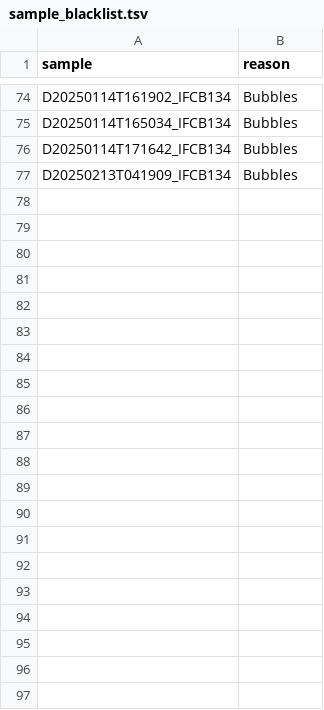
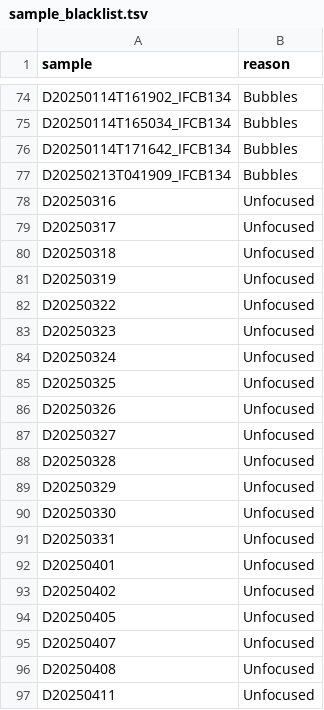
Before and after one commit to nodc-sweden/ifcb-data-pipeline, a TSV file: data/sample_blacklist.tsv, drawn as a sheet; only a part is shown, gaps mark what is left out.

Commit message:
blacklist bad files

```diff
--- a/data/sample_blacklist.tsv
+++ b/data/sample_blacklist.tsv
@@ -77 +77,21 @@ D20250114T171642_IFCB134	Bubbles
 D20250213T041909_IFCB134	Bubbles
+D20250316	Unfocused
+D20250317	Unfocused
+D20250318	Unfocused
+D20250319	Unfocused
+D20250322	Unfocused
+D20250323	Unfocused
+D20250324	Unfocused
+D20250325	Unfocused
+D20250326	Unfocused
+D20250327	Unfocused
+D20250328	Unfocused
+D20250329	Unfocused
+D20250330	Unfocused
+D20250331	Unfocused
+D20250401	Unfocused
+D20250402	Unfocused
+D20250405	Unfocused
+D20250407	Unfocused
+D20250408	Unfocused
+D20250411	Unfocused
```
Also changed, not shown: 2 other files.
